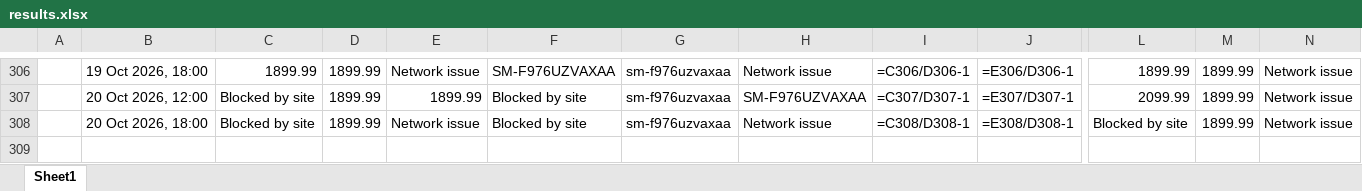
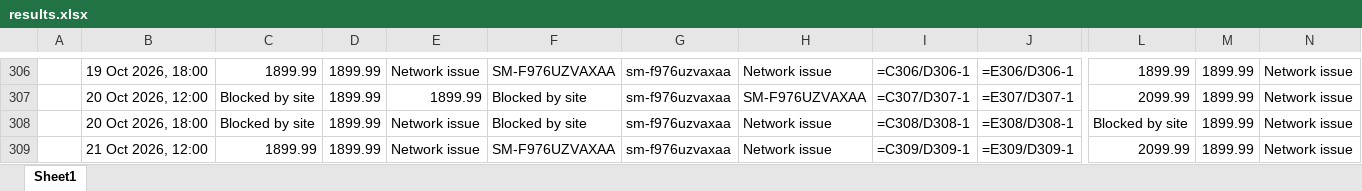
Before and after one commit to rathi-eucloid/launch, an Excel workbook: outputs/results.xlsx, sheet Sheet1, drawn as a sheet; only a part is shown, gaps mark what is left out; values as stored, in another font and other column widths than the file's, no borders; formulas without a stored value are shown as written; rows hold the shown columns only; the diff names each change by its address in the sheet, - before the commit and + after, or states it on an @@ line.

```diff
--- a/outputs/results.xlsx (sheet Sheet1)
+++ b/outputs/results.xlsx (sheet Sheet1)
+row 309:  | 21 Oct 2026, 12:00 | 1899.99 | 1899.99 | Network issue | SM-F976UZVAXAA | sm-f976uzvaxaa | Network issue | =C309/D309-1 | =E309/D309-1 | 2099.99 | 1899.99 | Network issue
```
Also changed, not shown: 56 other files.
